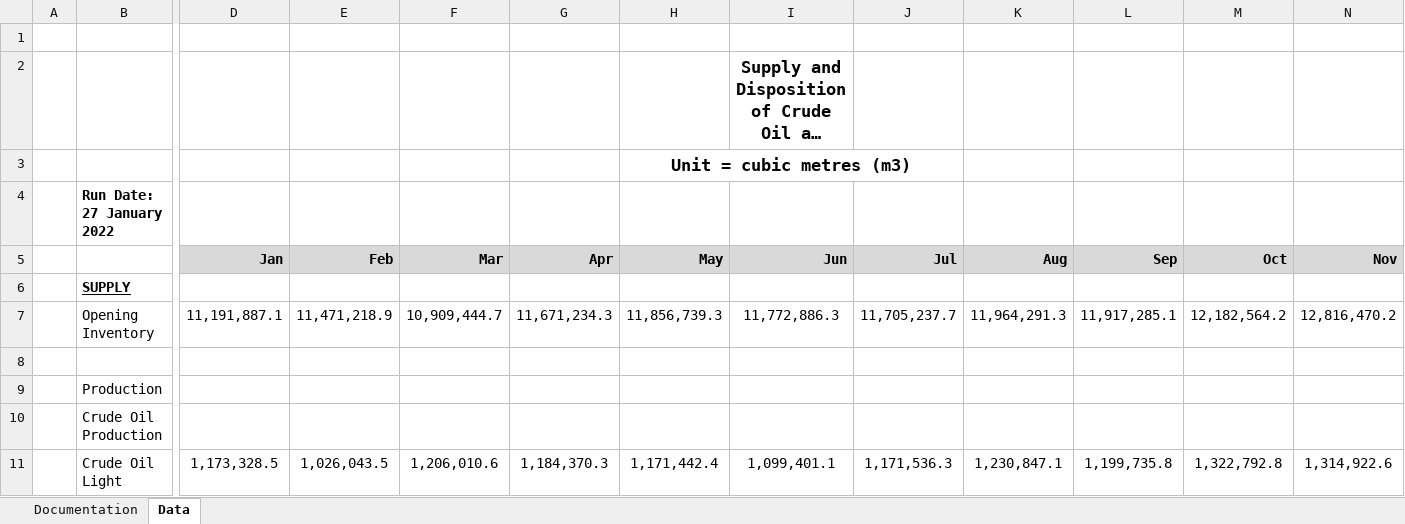
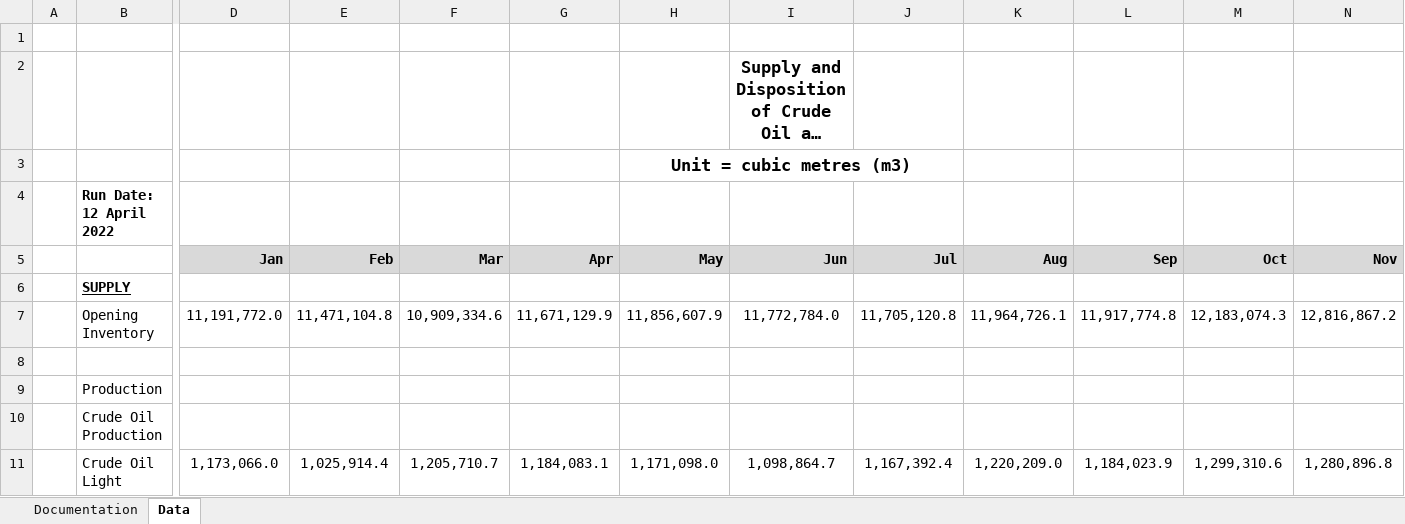
Before and after one commit to leachandrew/st3, an Excel workbook: ST3_2021-12_Oil.xlsx, sheet Data, drawn as a sheet; only a part is shown, gaps mark what is left out; long unchanged cells end in …; values as stored, in another font and other column widths than the file's, no borders; charts and pictures not drawn; the diff covers the shown part only; the diff names each change by its address in the sheet, - before the commit and + after, or states it on an @@ line.

```diff
--- a/ST3_2021-12_Oil.xlsx (sheet Data)
+++ b/ST3_2021-12_Oil.xlsx (sheet Data)
-B4: Run Date: 27 January 2022
+B4: Run Date: 12 April 2022
-D7 (Jan): 11,191,887.1
+D7 (Jan): 11,191,772.0
-E7 (Feb): 11,471,218.9
+E7 (Feb): 11,471,104.8
-F7 (Mar): 10,909,444.7
+F7 (Mar): 10,909,334.6
-G7 (Apr): 11,671,234.3
+G7 (Apr): 11,671,129.9
-H7 (May): 11,856,739.3
+H7 (May): 11,856,607.9
-I7 (Jun): 11,772,886.3
+I7 (Jun): 11,772,784.0
-J7 (Jul): 11,705,237.7
+J7 (Jul): 11,705,120.8
-K7 (Aug): 11,964,291.3
+K7 (Aug): 11,964,726.1
-L7 (Sep): 11,917,285.1
+L7 (Sep): 11,917,774.8
-M7 (Oct): 12,182,564.2
+M7 (Oct): 12,183,074.3
-N7 (Nov): 12,816,470.2
+N7 (Nov): 12,816,867.2
-D11 (Jan): 1,173,328.5
+D11 (Jan): 1,173,066.0
-E11 (Feb): 1,026,043.5
+E11 (Feb): 1,025,914.4
-F11 (Mar): 1,206,010.6
+F11 (Mar): 1,205,710.7
-G11 (Apr): 1,184,370.3
+G11 (Apr): 1,184,083.1
-H11 (May): 1,171,442.4
+H11 (May): 1,171,098.0
-I11 (Jun): 1,099,401.1
+I11 (Jun): 1,098,864.7
-J11 (Jul): 1,171,536.3
+J11 (Jul): 1,167,392.4
-K11 (Aug): 1,230,847.1
+K11 (Aug): 1,220,209.0
-L11 (Sep): 1,199,735.8
+L11 (Sep): 1,184,023.9
-M11 (Oct): 1,322,792.8
+M11 (Oct): 1,299,310.6
-N11 (Nov): 1,314,922.6
+N11 (Nov): 1,280,896.8
```
Also changed, not shown: 243 edited cells elsewhere in this sheet, 2 other files.
